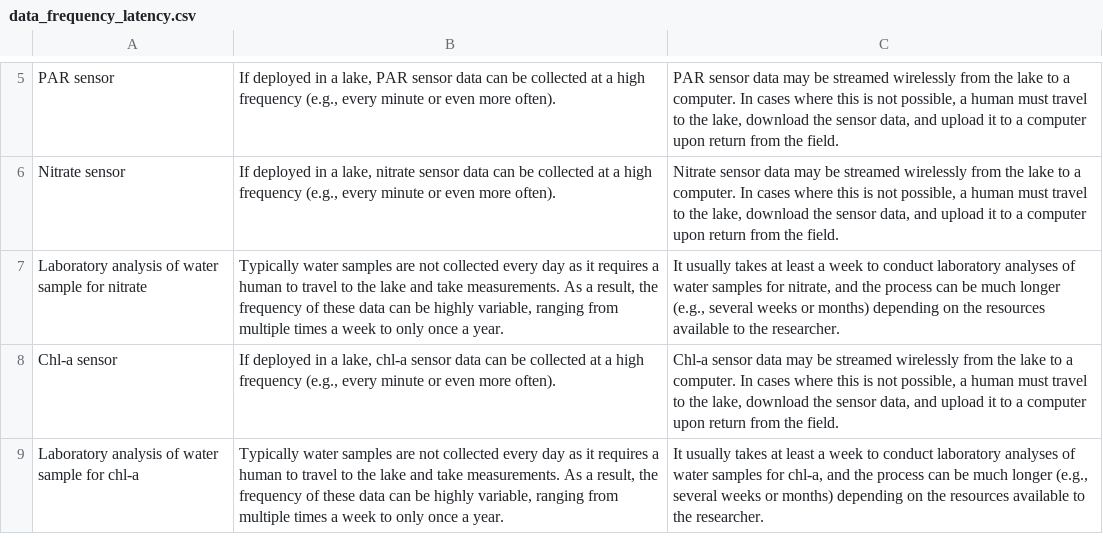
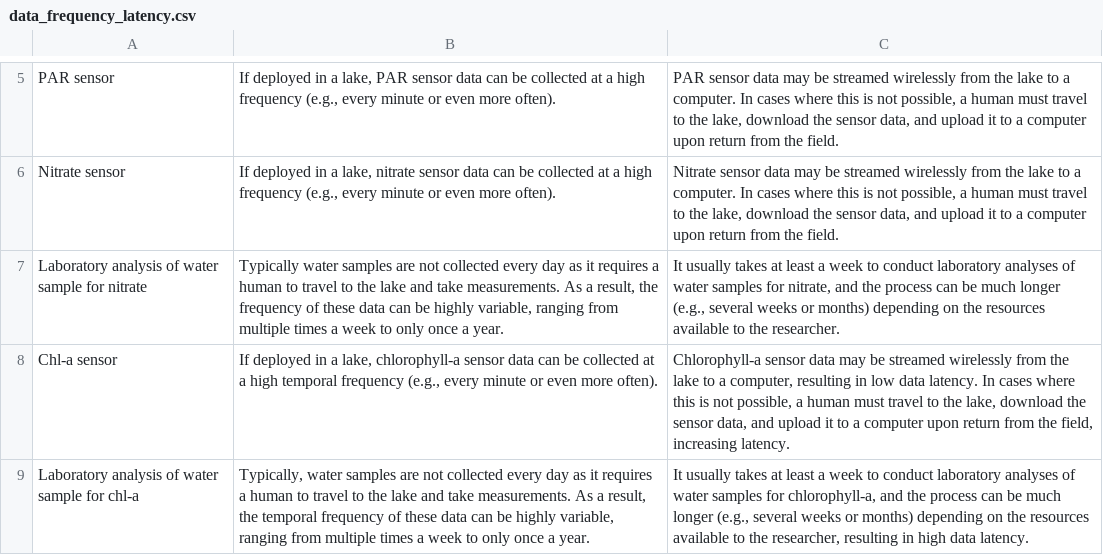
Before and after one commit to MacrosystemsEDDIE/module7, a CSV file: app/data/data_frequency_latency.csv, drawn as a sheet; only a part is shown, gaps mark what is left out.

```diff
--- a/app/data/data_frequency_latency.csv
+++ b/app/data/data_frequency_latency.csv
@@ -7,3 +7,3 @@ Nitrate sensor,"If deployed in a lake, nitrate sensor data can be collected at a
 Laboratory analysis of water sample for nitrate,"Typically water samples are not collected every day as it requires a human to travel to the lake and take measurements. As a result, the frequency of these data can be highly variable, ranging from multiple times a week to only once a year.","It usually takes at least a week to conduct laboratory analyses of water samples for nitrate, and the process can be much longer (e.g., several weeks or months) depending on the resources available to the researcher."
-Chl-a sensor,"If deployed in a lake, chl-a sensor data can be collected at a high frequency (e.g., every minute or even more often).","Chl-a sensor data may be streamed wirelessly from the lake to a computer. In cases where this is not possible, a human must travel to the lake, download the sensor data, and upload it to a computer upon return from the field."
-Laboratory analysis of water sample for chl-a,"Typically water samples are not collected every day as it requires a human to travel to the lake and take measurements. As a result, the frequency of these data can be highly variable, ranging from multiple times a week to only once a year.","It usually takes at least a week to conduct laboratory analyses of water samples for chl-a, and the process can be much longer (e.g., several weeks or months) depending on the resources available to the researcher."
+Chl-a sensor,"If deployed in a lake, chlorophyll-a sensor data can be collected at a high temporal frequency (e.g., every minute or even more often).","Chlorophyll-a sensor data may be streamed wirelessly from the lake to a computer, resulting in low data latency. In cases where this is not possible, a human must travel to the lake, download the sensor data, and upload it to a computer upon return from the field, increasing latency."
+Laboratory analysis of water sample for chl-a,"Typically, water samples are not collected every day as it requires a human to travel to the lake and take measurements. As a result, the temporal frequency of these data can be highly variable, ranging from multiple times a week to only once a year.","It usually takes at least a week to conduct laboratory analyses of water samples for chlorophyll-a, and the process can be much longer (e.g., several weeks or months) depending on the resources available to the researcher, resulting in high data latency."
```
Also changed, not shown: app/data/data_collection_method.csv, app/data/module_text.csv, 24 other files.
